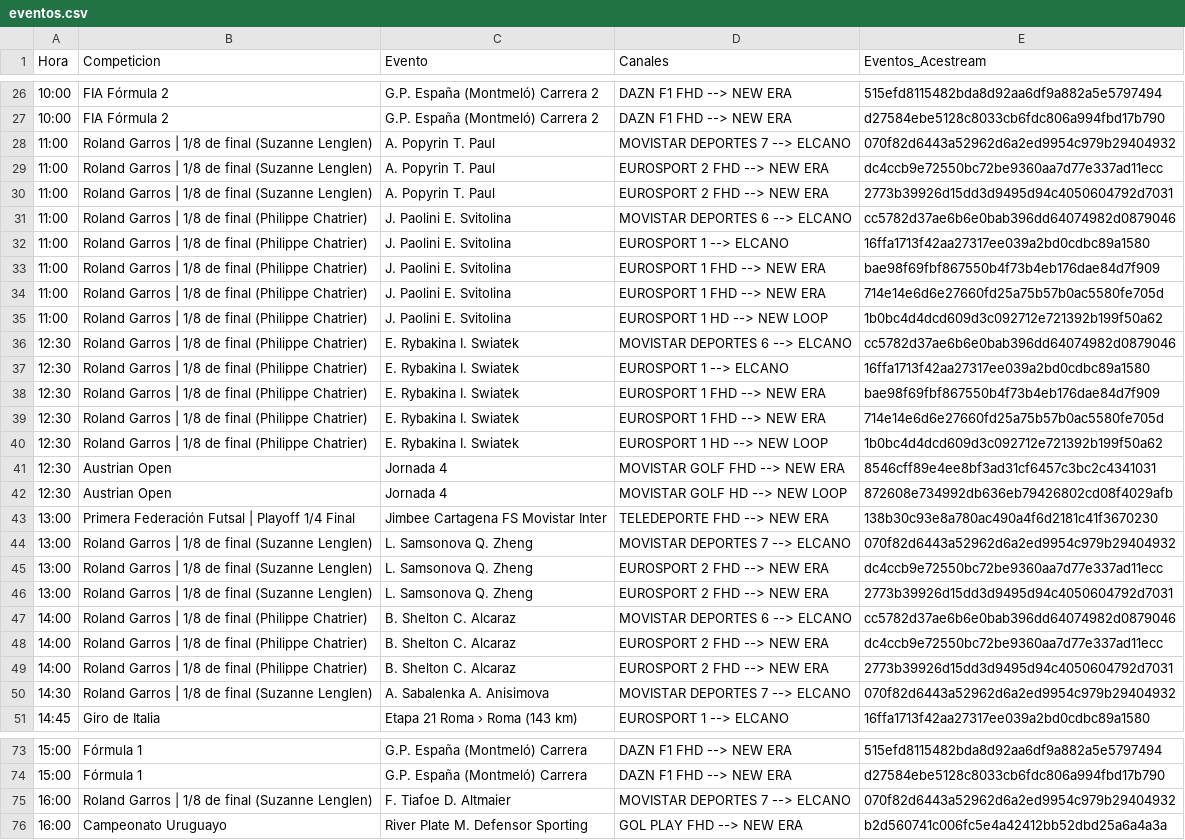
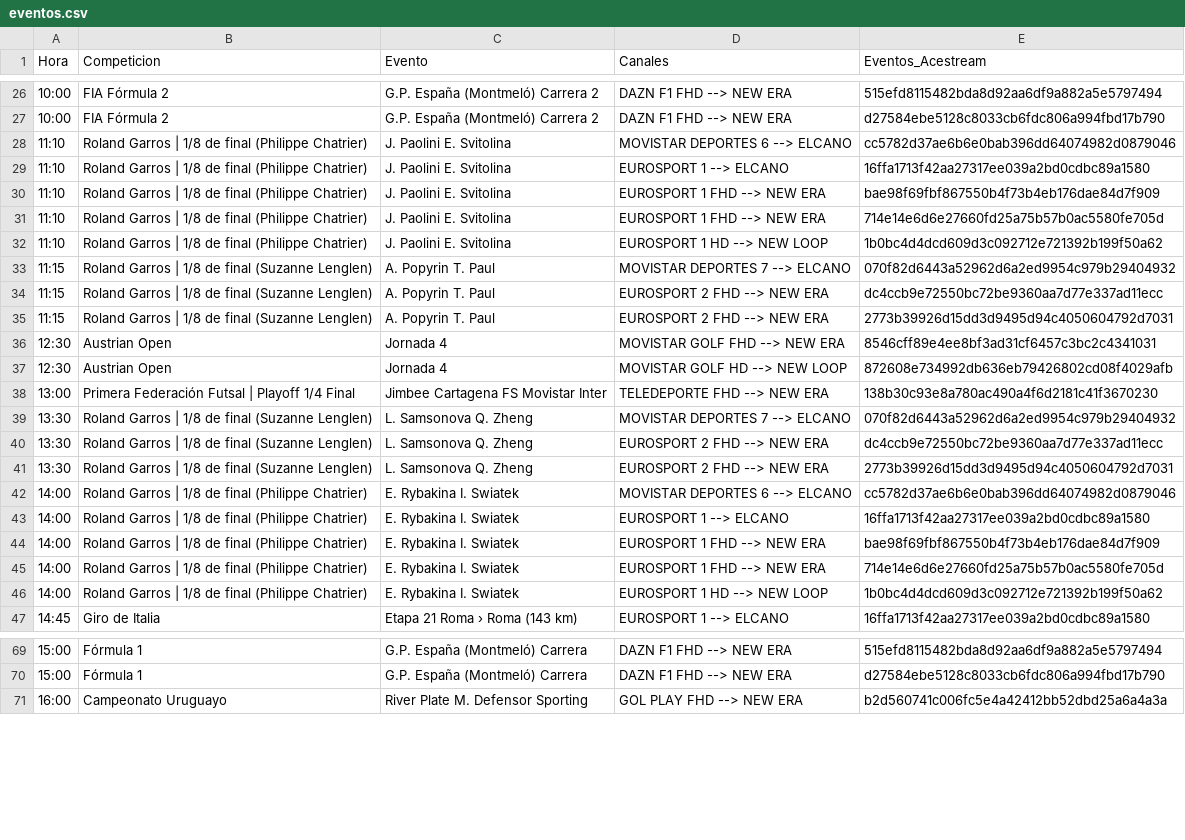
Before and after one commit to ezdakit/zukzeuk_listas, a CSV file: zz_eventos/eventos.csv, drawn as a sheet; only a part is shown, gaps mark what is left out; removed rows and columns are numbered as before the commit, all else as after; the diff covers the shown part only; the diff names each change by its address in the sheet, - before the commit and + after, or states it on an @@ line.

```diff
--- a/zz_eventos/eventos.csv
+++ b/zz_eventos/eventos.csv
-row 28: 11:00 | Roland Garros | 1/8 de final (Suzanne Lenglen) | A. Popyrin T. Paul | MOVISTAR DEPORTES 7 --> ELCANO | 070f82d6443a52962d6a2ed9954c979b29404932
-row 29: 11:00 | Roland Garros | 1/8 de final (Suzanne Lenglen) | A. Popyrin T. Paul | EUROSPORT 2 FHD --> NEW ERA | dc4ccb9e72550bc72be9360aa7d77e337ad11ecc
-row 30: 11:00 | Roland Garros | 1/8 de final (Suzanne Lenglen) | A. Popyrin T. Paul | EUROSPORT 2 FHD --> NEW ERA | 2773b39926d15dd3d9495d94c4050604792d7031
-A28:A32 (Hora): 11:00
+A28:A32 (Hora): 11:10
-row 36: 12:30 | Roland Garros | 1/8 de final (Philippe Chatrier) | E. Rybakina I. Swiatek | MOVISTAR DEPORTES 6 --> ELCANO | cc5782d37ae6b6e0bab396dd64074982d0879046
-row 37: 12:30 | Roland Garros | 1/8 de final (Philippe Chatrier) | E. Rybakina I. Swiatek | EUROSPORT 1 --> ELCANO | 16ffa1713f42aa27317ee039a2bd0cdbc89a1580
-row 38: 12:30 | Roland Garros | 1/8 de final (Philippe Chatrier) | E. Rybakina I. Swiatek | EUROSPORT 1 FHD --> NEW ERA | bae98f69fbf867550b4f73b4eb176dae84d7f909
-row 39: 12:30 | Roland Garros | 1/8 de final (Philippe Chatrier) | E. Rybakina I. Swiatek | EUROSPORT 1 FHD --> NEW ERA | 714e14e6d6e27660fd25a75b57b0ac5580fe705d
-row 40: 12:30 | Roland Garros | 1/8 de final (Philippe Chatrier) | E. Rybakina I. Swiatek | EUROSPORT 1 HD --> NEW LOOP | 1b0bc4d4dcd609d3c092712e721392b199f50a62
+row 33: 11:15 | Roland Garros | 1/8 de final (Suzanne Lenglen) | A. Popyrin T. Paul | MOVISTAR DEPORTES 7 --> ELCANO | 070f82d6443a52962d6a2ed9954c979b29404932
+row 34: 11:15 | Roland Garros | 1/8 de final (Suzanne Lenglen) | A. Popyrin T. Paul | EUROSPORT 2 FHD --> NEW ERA | dc4ccb9e72550bc72be9360aa7d77e337ad11ecc
+row 35: 11:15 | Roland Garros | 1/8 de final (Suzanne Lenglen) | A. Popyrin T. Paul | EUROSPORT 2 FHD --> NEW ERA | 2773b39926d15dd3d9495d94c4050604792d7031
-A39:A41 (Hora): 13:00
+A39:A41 (Hora): 13:30
-C42 (Evento): B. Shelton C. Alcaraz
+C42 (Evento): E. Rybakina I. Swiatek
+row 43: 14:00 | Roland Garros | 1/8 de final (Philippe Chatrier) | E. Rybakina I. Swiatek | EUROSPORT 1 --> ELCANO | 16ffa1713f42aa27317ee039a2bd0cdbc89a1580
-C44:C45 (Evento): B. Shelton C. Alcaraz
+C44:C45 (Evento): E. Rybakina I. Swiatek
-D44:D45 (Canales): EUROSPORT 2 FHD --> NEW ERA
+D44:D45 (Canales): EUROSPORT 1 FHD --> NEW ERA
-E44 (Eventos_Acestream): dc4ccb9e72550bc72be9360aa7d77e337ad11ecc
+E44 (Eventos_Acestream): bae98f69fbf867550b4f73b4eb176dae84d7f909
-E45 (Eventos_Acestream): 2773b39926d15dd3d9495d94c4050604792d7031
+E45 (Eventos_Acestream): 714e14e6d6e27660fd25a75b57b0ac5580fe705d
-row 50: 14:30 | Roland Garros | 1/8 de final (Suzanne Lenglen) | A. Sabalenka A. Anisimova | MOVISTAR DEPORTES 7 --> ELCANO | 070f82d6443a52962d6a2ed9954c979b29404932
+row 46: 14:00 | Roland Garros | 1/8 de final (Philippe Chatrier) | E. Rybakina I. Swiatek | EUROSPORT 1 HD --> NEW LOOP | 1b0bc4d4dcd609d3c092712e721392b199f50a62
-row 75: 16:00 | Roland Garros | 1/8 de final (Suzanne Lenglen) | F. Tiafoe D. Altmaier | MOVISTAR DEPORTES 7 --> ELCANO | 070f82d6443a52962d6a2ed9954c979b29404932
```
Also changed, not shown: 5 added rows elsewhere in this file, 5 other files.
